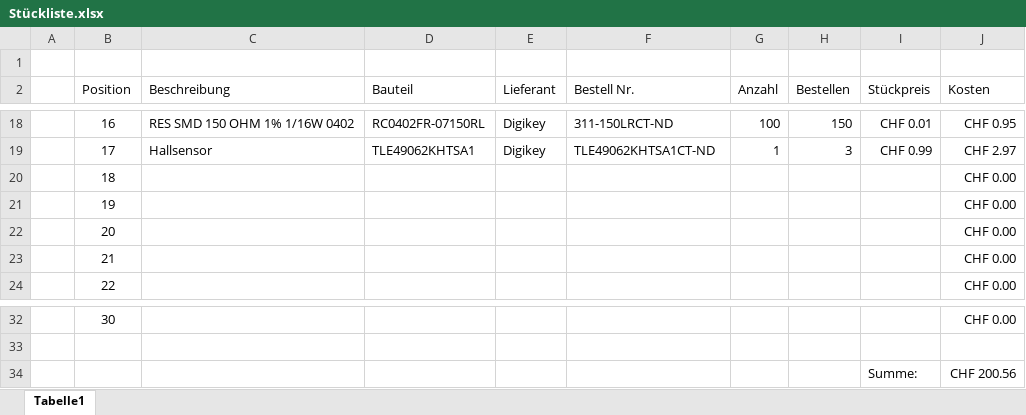
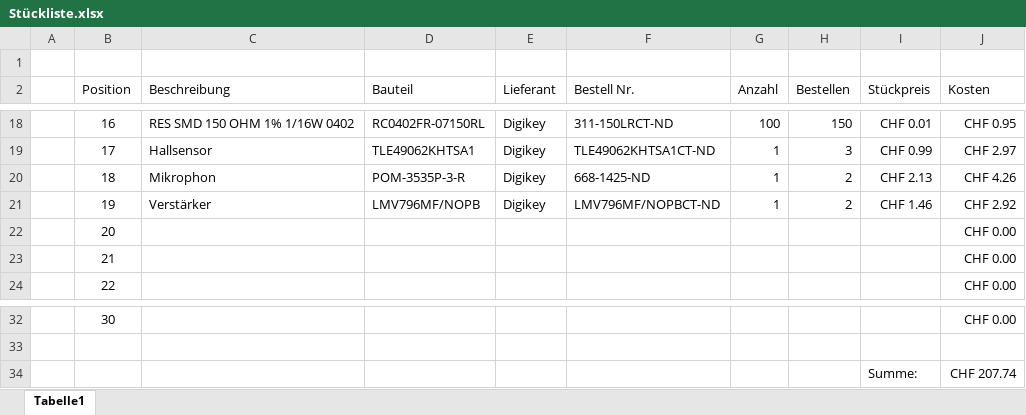
Before and after one commit to jjeisy/pro4e, an Excel workbook: Hardware/Stückliste.xlsx, sheet Tabelle1, drawn as a sheet; only a part is shown, gaps mark what is left out; values as stored, in another font and other column widths than the file's, no borders; table styles not drawn; the diff names each change by its address in the sheet, - before the commit and + after, or states it on an @@ line.

Commit message:
Update Stückliste.xlsx

```diff
--- a/Hardware/Stückliste.xlsx (sheet Tabelle1)
+++ b/Hardware/Stückliste.xlsx (sheet Tabelle1)
-C20 (Beschreibung): (empty)
+C20 (Beschreibung): Mikrophon
-D20 (Bauteil): (empty)
+D20 (Bauteil): POM-3535P-3-R
-E20:E21 (Lieferant): (empty)
+E20:E21 (Lieferant): Digikey
-F20 (Bestell Nr.): (empty)
+F20 (Bestell Nr.): 668-1425-ND
-G20:G21 (Anzahl): (empty)
+G20:G21 (Anzahl): 1
-H20:H21 (Bestellen): (empty)
+H20:H21 (Bestellen): 2
-I20 (Stückpreis): (empty)
+I20 (Stückpreis): CHF 2.13
-J20 (Kosten): CHF 0.00
+J20 (Kosten): CHF 4.26
-C21 (Beschreibung): (empty)
+C21 (Beschreibung): Verstärker
-D21 (Bauteil): (empty)
+D21 (Bauteil): LMV796MF/NOPB
-F21 (Bestell Nr.): (empty)
+F21 (Bestell Nr.): LMV796MF/NOPBCT-ND
-I21 (Stückpreis): (empty)
+I21 (Stückpreis): CHF 1.46
-J21 (Kosten): CHF 0.00
+J21 (Kosten): CHF 2.92
-J34 (Kosten): CHF 200.56
+J34 (Kosten): CHF 207.74
```
